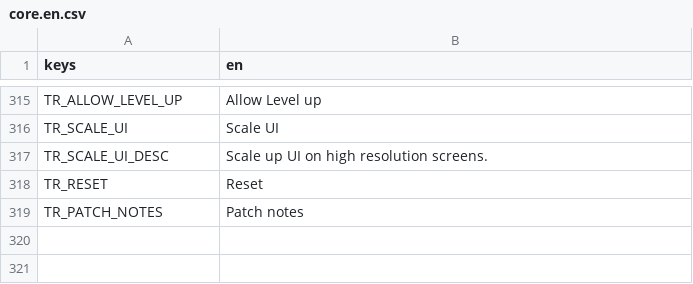
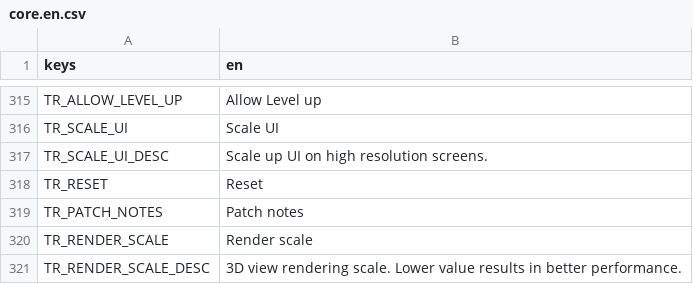
Before and after one commit to P1X-in/tanks-of-freedom-ii, a CSV file: assets/translations/core.en.csv, drawn as a sheet; only a part is shown, gaps mark what is left out; the diff names each change by its address in the sheet, - before the commit and + after, or states it on an @@ line.

```diff
--- a/assets/translations/core.en.csv
+++ b/assets/translations/core.en.csv
+row 320: TR_RENDER_SCALE | Render scale
+row 321: TR_RENDER_SCALE_DESC | 3D view rendering scale. Lower value results in better performance.
```
Also changed, not shown: assets/translations/core.pl.csv, 7 other files.
